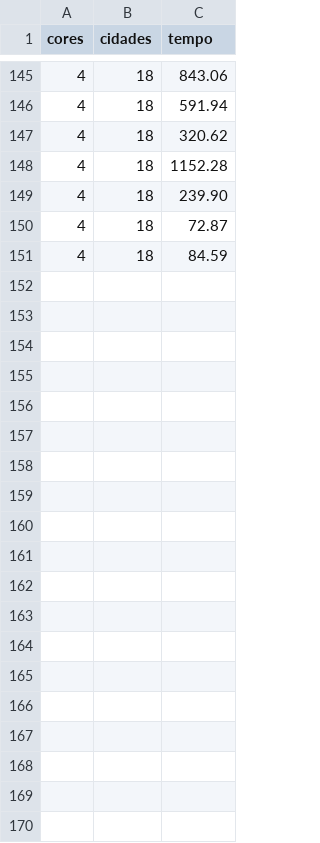
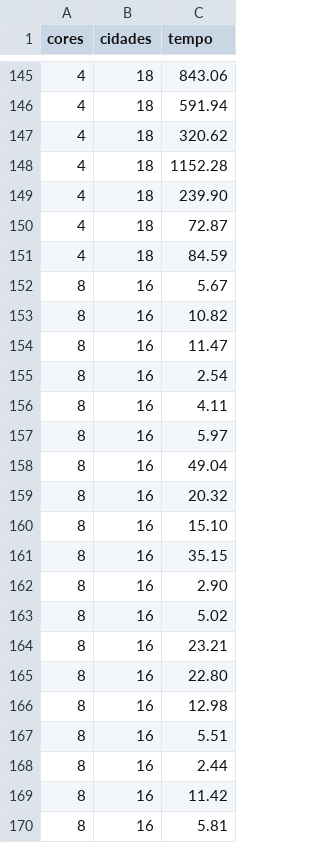
Before and after one commit to RichardHeise/TSP-MPI, a CSV file: paralela.csv, drawn as a sheet; only a part is shown, gaps mark what is left out; the diff covers the shown part only.

```diff
--- a/paralela.csv
+++ b/paralela.csv
@@ -151 +151,20 @@ cores;cidades;tempo
 4;18;84.59
+8;16;5.67
+8;16;10.82
+8;16;11.47
+8;16;2.54
+8;16;4.11
+8;16;5.97
+8;16;49.04
+8;16;20.32
+8;16;15.10
+8;16;35.15
+8;16;2.90
+8;16;5.02
+8;16;23.21
+8;16;22.80
+8;16;12.98
+8;16;5.51
+8;16;2.44
+8;16;11.42
+8;16;5.81
```
Also changed, not shown: 31 added rows elsewhere in this file, 3 other files.
